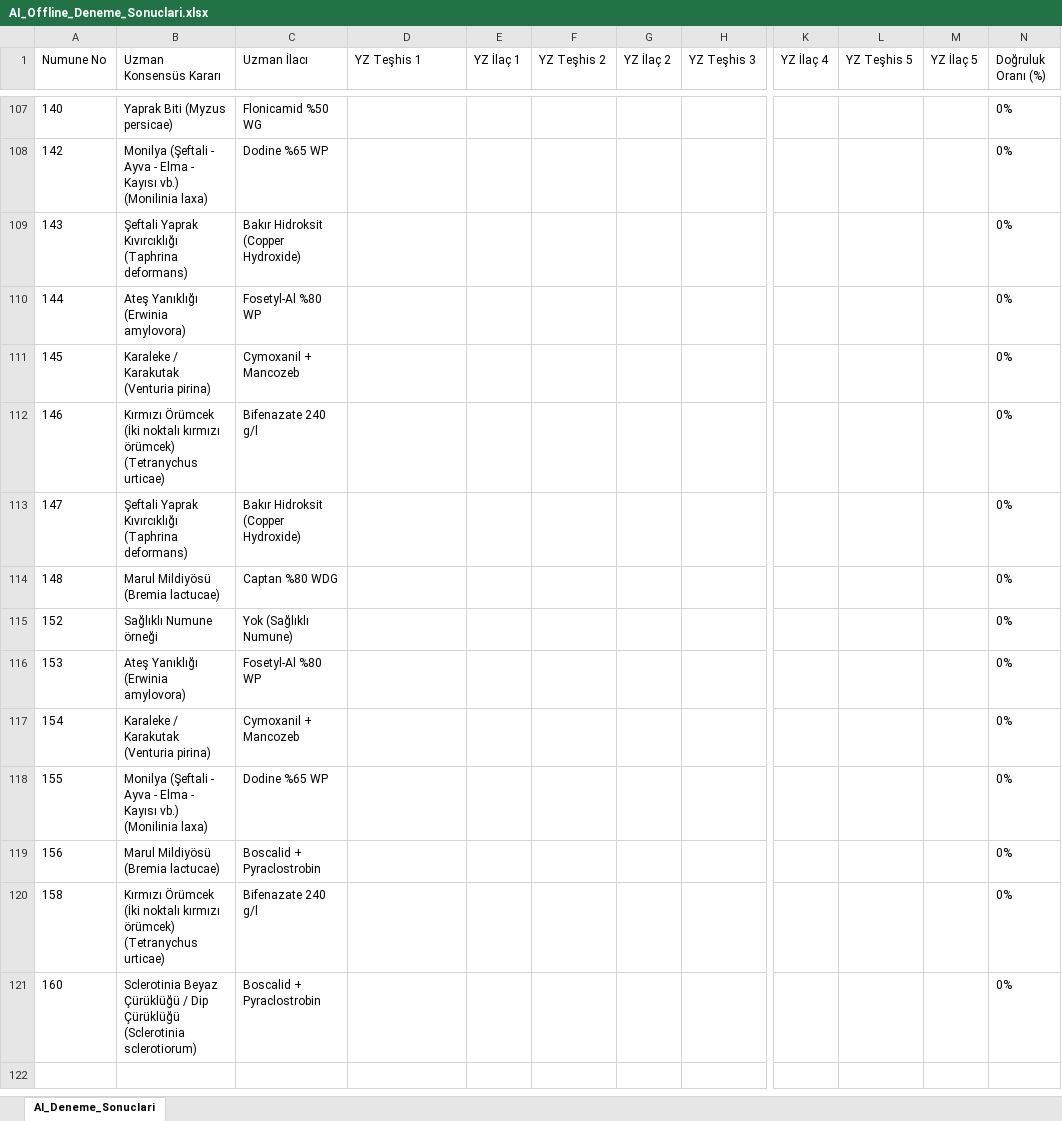
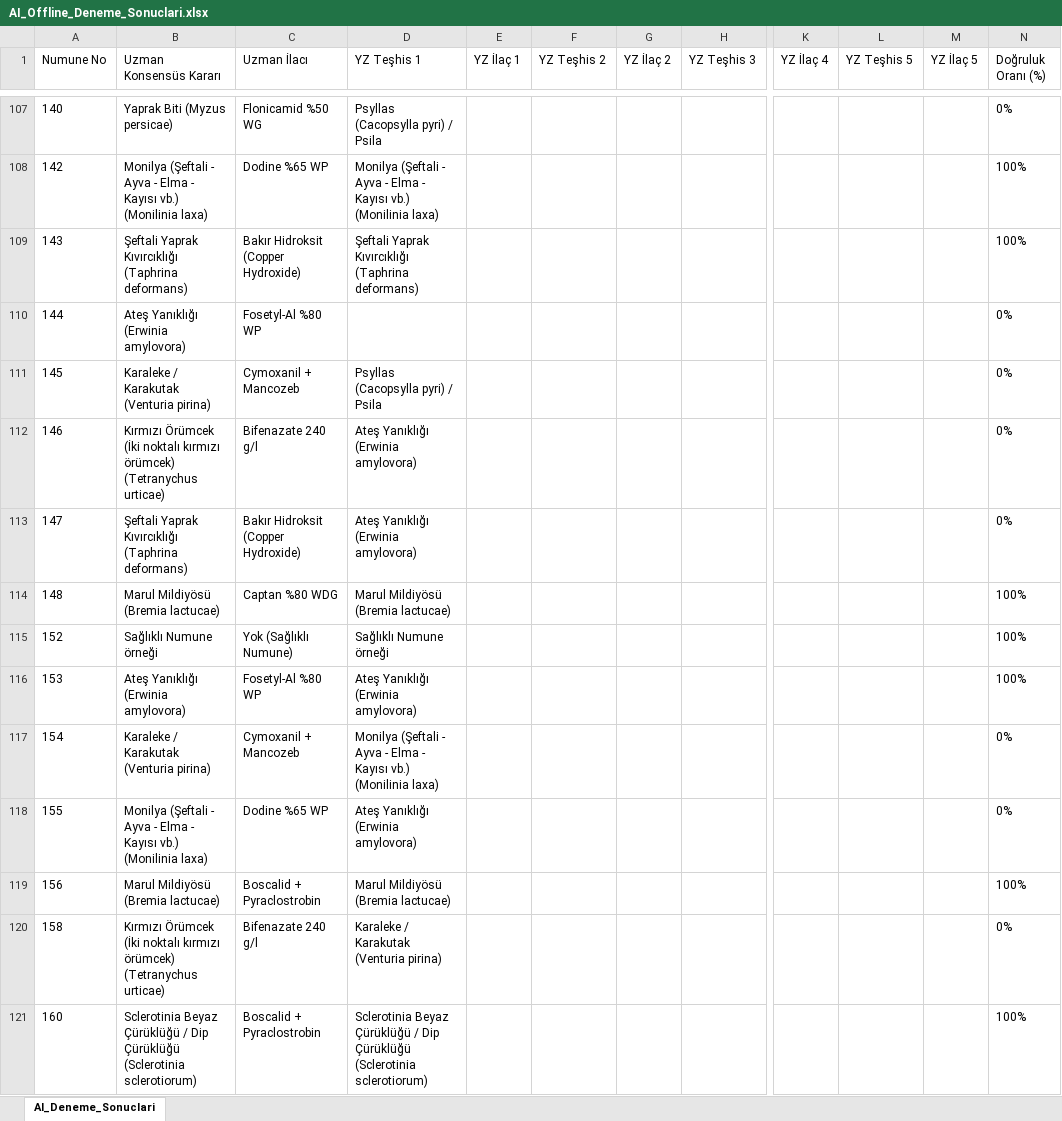
Before and after one commit to sefkaysoft/agromapai, an Excel workbook: AI_Offline_Deneme_Sonuclari.xlsx, sheet AI_Deneme_Sonuclari, drawn as a sheet; only a part is shown, gaps mark what is left out; values as stored, in another font and other column widths than the file's, no borders; the diff covers the shown part only; the diff names each change by its address in the sheet, - before the commit and + after, or states it on an @@ line.

Commit message:
AgroMap AI: Son Offline YZ deneme sonuçları manuel olarak kaydedildi

```diff
--- a/AI_Offline_Deneme_Sonuclari.xlsx (sheet AI_Deneme_Sonuclari)
+++ b/AI_Offline_Deneme_Sonuclari.xlsx (sheet AI_Deneme_Sonuclari)
-D107 (YZ Teşhis 1): (empty)
+D107 (YZ Teşhis 1): Psyllas (Cacopsylla pyri) / Psila
-D108 (YZ Teşhis 1): (empty)
+D108 (YZ Teşhis 1): Monilya (Şeftali - Ayva - Elma - Kayısı vb.) (Monilinia laxa)
-N108:N109 (Doğruluk Oranı (%)): 0%
+N108:N109 (Doğruluk Oranı (%)): 100%
-D109 (YZ Teşhis 1): (empty)
+D109 (YZ Teşhis 1): Şeftali Yaprak Kıvırcıklığı (Taphrina deformans)
-D111 (YZ Teşhis 1): (empty)
+D111 (YZ Teşhis 1): Psyllas (Cacopsylla pyri) / Psila
-D112:D113 (YZ Teşhis 1): (empty)
+D112:D113 (YZ Teşhis 1): Ateş Yanıklığı (Erwinia amylovora)
-D114 (YZ Teşhis 1): (empty)
+D114 (YZ Teşhis 1): Marul Mildiyösü (Bremia lactucae)
-N114:N116 (Doğruluk Oranı (%)): 0%
+N114:N116 (Doğruluk Oranı (%)): 100%
-D115 (YZ Teşhis 1): (empty)
+D115 (YZ Teşhis 1): Sağlıklı Numune örneği
-D116 (YZ Teşhis 1): (empty)
+D116 (YZ Teşhis 1): Ateş Yanıklığı (Erwinia amylovora)
-D117 (YZ Teşhis 1): (empty)
+D117 (YZ Teşhis 1): Monilya (Şeftali - Ayva - Elma - Kayısı vb.) (Monilinia laxa)
-D118 (YZ Teşhis 1): (empty)
+D118 (YZ Teşhis 1): Ateş Yanıklığı (Erwinia amylovora)
-D119 (YZ Teşhis 1): (empty)
+D119 (YZ Teşhis 1): Marul Mildiyösü (Bremia lactucae)
-N119 (Doğruluk Oranı (%)): 0%
+N119 (Doğruluk Oranı (%)): 100%
-D120 (YZ Teşhis 1): (empty)
+D120 (YZ Teşhis 1): Karaleke / Karakutak (Venturia pirina)
-D121 (YZ Teşhis 1): (empty)
+D121 (YZ Teşhis 1): Sclerotinia Beyaz Çürüklüğü / Dip Çürüklüğü (Sclerotinia sclerotiorum)
-N121 (Doğruluk Oranı (%)): 0%
+N121 (Doğruluk Oranı (%)): 100%
```
Also changed, not shown: 40 edited cells elsewhere in this sheet.
